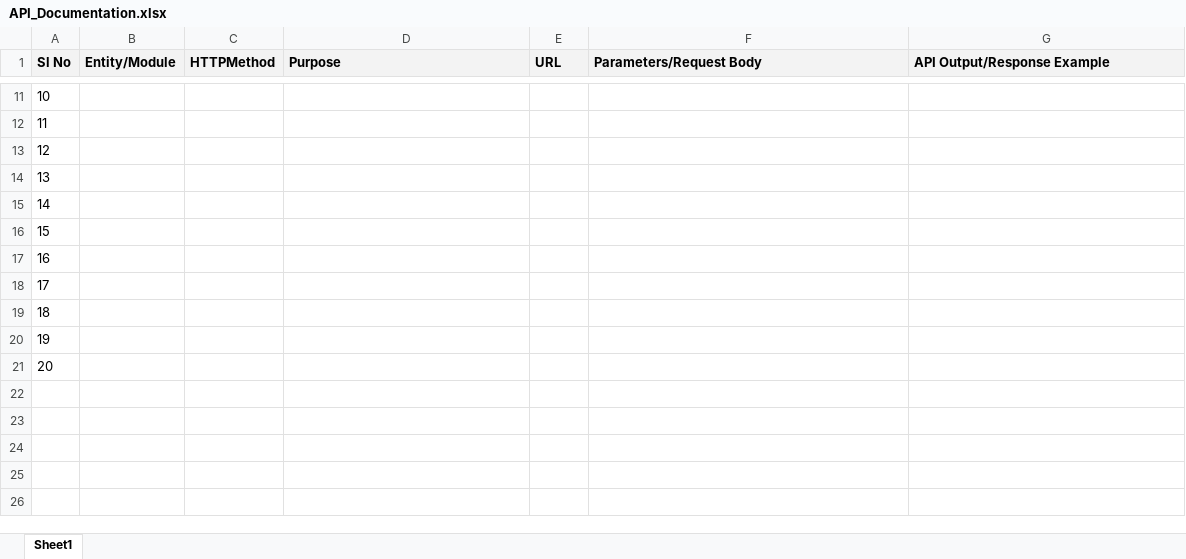
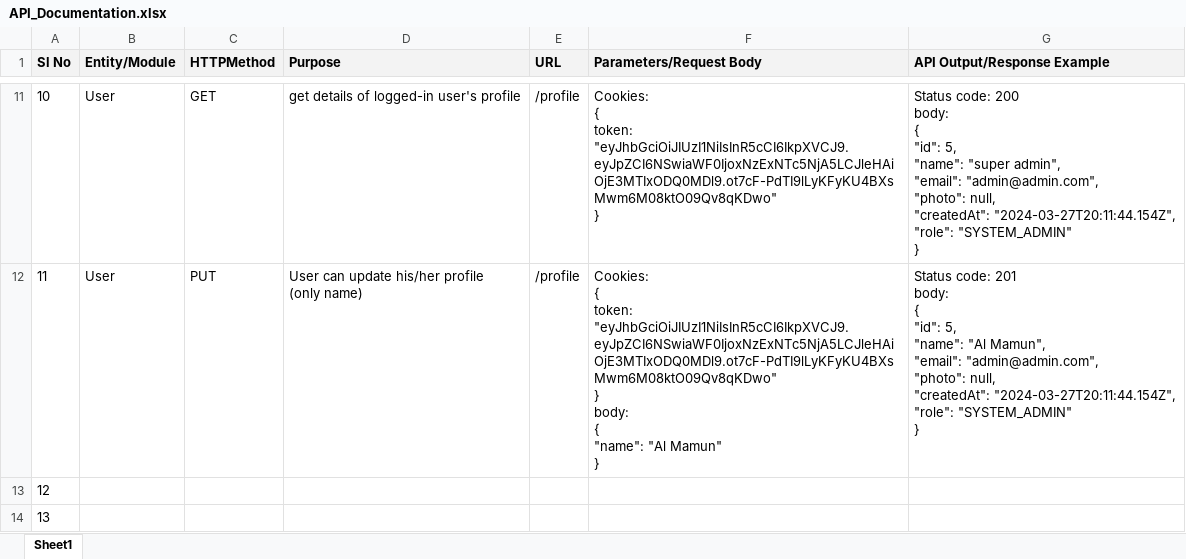
Before and after one commit to mdibuhossain/cs24-p2-UNIT_7, an Excel workbook: API_Documentation.xlsx, sheet Sheet1, drawn as a sheet; only a part is shown, gaps mark what is left out; the shorter side is filled out with more unchanged rows; values as stored, in another font and other column widths than the file's, no borders; table styles not drawn; ↵ is a line break in a cell; the diff covers the shown part only; the diff names each change by its address in the sheet, - before the commit and + after, or states it on an @@ line.

```diff
--- a/API_Documentation.xlsx (sheet Sheet1)
+++ b/API_Documentation.xlsx (sheet Sheet1)
-B11:B12 (Entity/Module): (empty)
+B11:B12 (Entity/Module): User
-C11 (HTTPMethod): (empty)
+C11 (HTTPMethod): GET
-D11 (Purpose): (empty)
+D11 (Purpose): get details of logged-in user's profile
-E11:E12 (URL): (empty)
+E11:E12 (URL): /profile
-F11 (Parameters/Request Body): (empty)
+F11 (Parameters/Request Body): Cookies: ↵ { ↵ token: "eyJhbGciOiJIUzI1NiIsInR5cCI6IkpXVCJ9.eyJpZCI6NSwiaWF0IjoxNzExNTc5NjA5LCJleHAiOjE3MTIxODQ0MDl9.ot7cF-PdTI9lLyKFyKU4BXsMwm6M08ktO09Qv8qKDwo" ↵ }
-G11 (API Output/Response Example): (empty)
+G11 (API Output/Response Example): Status code: 200 ↵ body: ↵ { ↵ "id": 5, ↵ "name": "super admin", ↵ "email": "admin@admin.com", ↵ "photo": null, ↵ "createdAt": "2024-03-27T20:11:44.154Z", ↵ "role": "SYSTEM_ADMIN" ↵ }
-C12 (HTTPMethod): (empty)
+C12 (HTTPMethod): PUT
-D12 (Purpose): (empty)
+D12 (Purpose): User can update his/her profile ↵ (only name)
-F12 (Parameters/Request Body): (empty)
+F12 (Parameters/Request Body): Cookies: ↵ { ↵ token: "eyJhbGciOiJIUzI1NiIsInR5cCI6IkpXVCJ9.eyJpZCI6NSwiaWF0IjoxNzExNTc5NjA5LCJleHAiOjE3MTIxODQ0MDl9.ot7cF-PdTI9lLyKFyKU4BXsMwm6M08ktO09Qv8qKDwo" ↵ } ↵ body: ↵ { ↵ "name": "Al Mamun" ↵ }
-G12 (API Output/Response Example): (empty)
+G12 (API Output/Response Example): Status code: 201 ↵ body: ↵ { ↵ "id": 5, ↵ "name": "Al Mamun", ↵ "email": "admin@admin.com", ↵ "photo": null, ↵ "createdAt": "2024-03-27T20:11:44.154Z", ↵ "role": "SYSTEM_ADMIN" ↵ }
```
Also changed, not shown: 31 edited cells elsewhere in this sheet.
